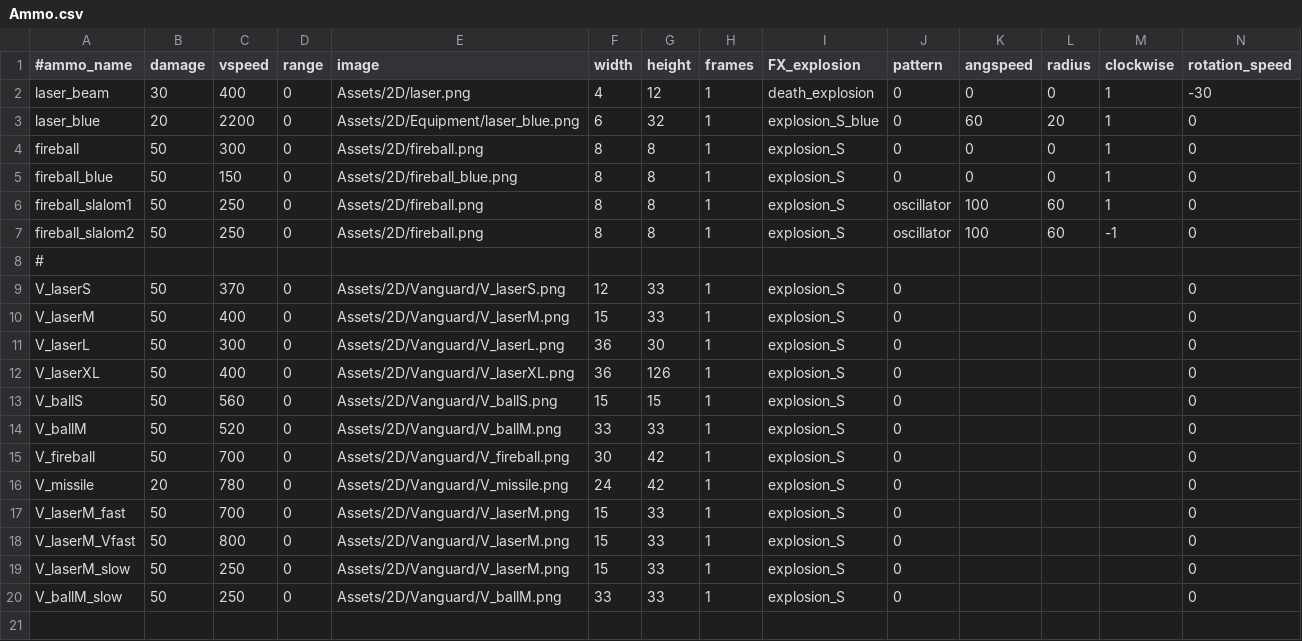
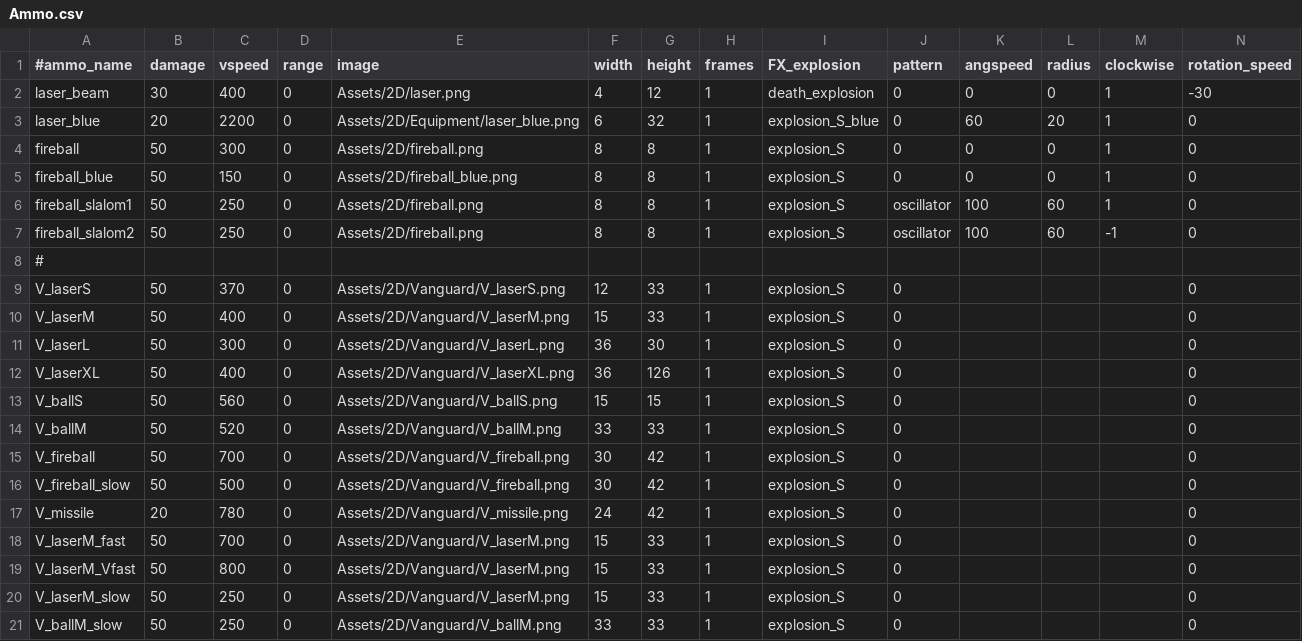
Before and after one commit to StarfighterDevTeam/StarFighter, a CSV file: Unstable/StarFighter/StarFighter/Assets/Scripts/Generated/Ammo.csv, drawn as a sheet; the diff names each change by its address in the sheet, - before the commit and + after, or states it on an @@ line.

```diff
--- a/Unstable/StarFighter/StarFighter/Assets/Scripts/Generated/Ammo.csv
+++ b/Unstable/StarFighter/StarFighter/Assets/Scripts/Generated/Ammo.csv
+row 16: V_fireball_slow | 50 | 500 | 0 | Assets/2D/Vanguard/V_fireball.png | 30 | 42 | 1 | explosion_S | 0 |  |  |  | 0
```
Also changed, not shown: Unstable/StarFighter/StarFighter/Assets/Scripts/Generated/EnemyPhases.csv, 8 other files.
